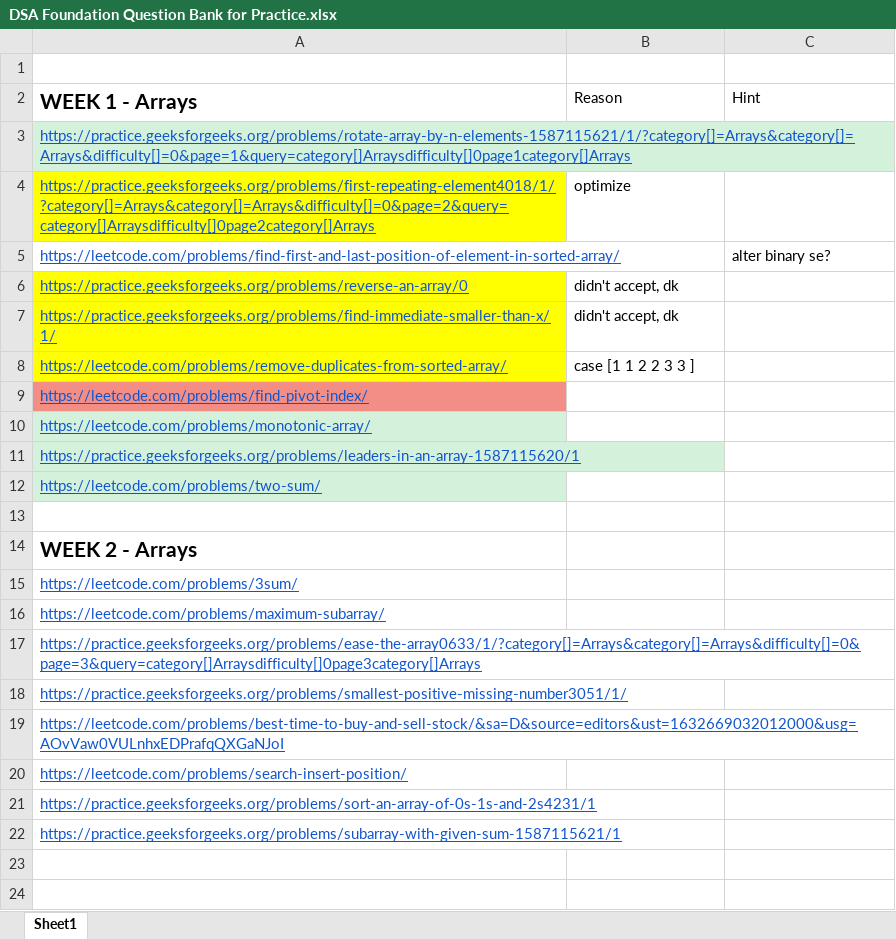
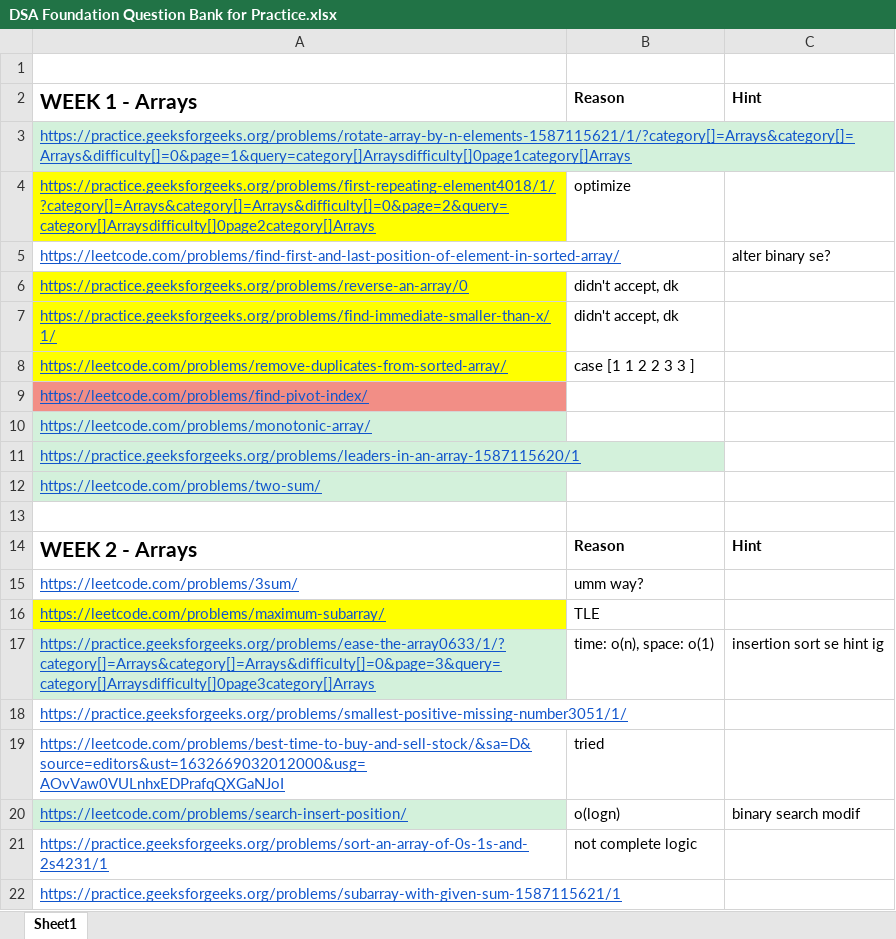
Before and after one commit to mehak-aggarwal9300/DSA-Questions, an Excel workbook: DSA Foundation Question Bank for Practice.xlsx, sheet Sheet1, drawn as a sheet; values as stored, in another font and other column widths than the file's, no borders; the diff names each change by its address in the sheet, - before the commit and + after, or states it on an @@ line.

Commit message:
Add files via upload

```diff
--- a/DSA Foundation Question Bank for Practice.xlsx (sheet Sheet1)
+++ b/DSA Foundation Question Bank for Practice.xlsx (sheet Sheet1)
-B2:C2 bold: off
+B2:C2 bold: on
-B14: (empty)
+B14: Reason
-C14: (empty)
+C14: Hint
-B15: (empty)
+B15: umm way?
-A16 fill: none
+A16 fill: #FFFF00
-B16: (empty)
+B16: TLE
-A17 fill: none
+A17 fill: #D3F1DB
-B17: (empty)
+B17: time: o(n), space: o(1)
-C17: (empty)
+C17: insertion sort se hint ig
-B19: (empty)
+B19: tried
-A20 fill: none
+A20 fill: #D3F1DB
-B20: (empty)
+B20: o(logn)
-C20: (empty)
+C20: binary search modif
-B21: (empty)
+B21: not complete logic
```
